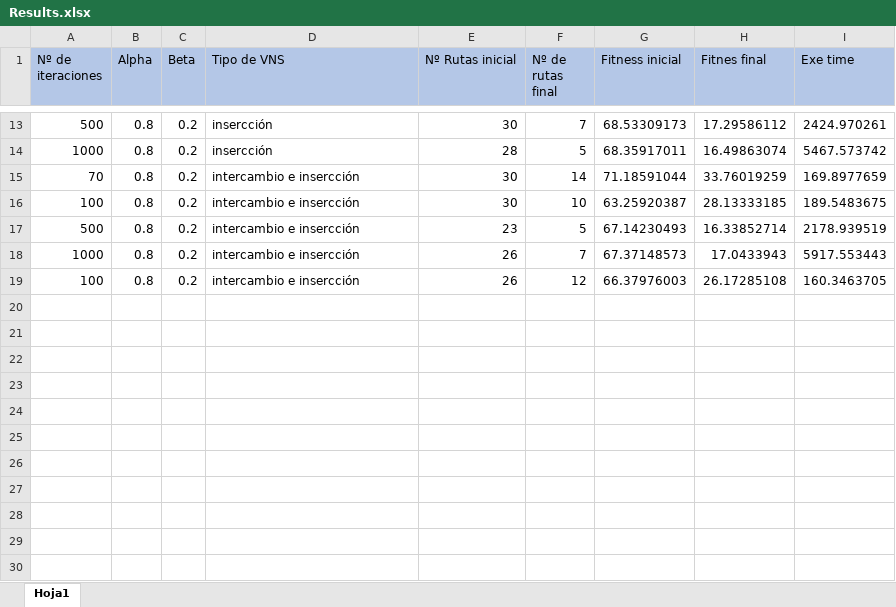
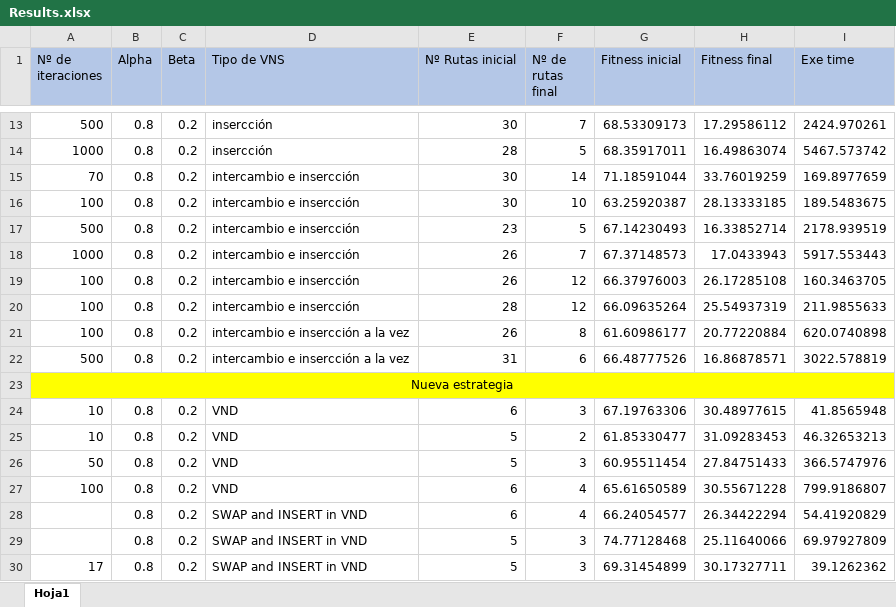
Before and after one commit to joseballestero/Last-Mile-Route-Optimization, an Excel workbook: src/Results.xlsx, sheet Hoja1, drawn as a sheet; only a part is shown, gaps mark what is left out; values as stored, in another font and other column widths than the file's, no borders; conditional formats and table styles not drawn; the diff names each change by its address in the sheet, - before the commit and + after, or states it on an @@ line.

```diff
--- a/src/Results.xlsx (sheet Hoja1)
+++ b/src/Results.xlsx (sheet Hoja1)
-H1: Fitnes final
+H1: Fitness final
+row 20: 100 | 0.8 | 0.2 | intercambio e insercción | 28 | 12 | 66.09635264 | 25.54937319 | 211.9855633
+row 21: 100 | 0.8 | 0.2 | intercambio e insercción a la vez | 26 | 8 | 61.60986177 | 20.77220884 | 620.0740898
+row 22: 500 | 0.8 | 0.2 | intercambio e insercción a la vez | 31 | 6 | 66.48777526 | 16.86878571 | 3022.578819
+row 23: Nueva estrategia
+row 24: 10 | 0.8 | 0.2 | VND | 6 | 3 | 67.19763306 | 30.48977615 | 41.8565948
+row 25: 10 | 0.8 | 0.2 | VND | 5 | 2 | 61.85330477 | 31.09283453 | 46.32653213
+row 26: 50 | 0.8 | 0.2 | VND | 5 | 3 | 60.95511454 | 27.84751433 | 366.5747976
+row 27: 100 | 0.8 | 0.2 | VND | 6 | 4 | 65.61650589 | 30.55671228 | 799.9186807
+row 28:  | 0.8 | 0.2 | SWAP and INSERT in VND | 6 | 4 | 66.24054577 | 26.34422294 | 54.41920829
+row 29:  | 0.8 | 0.2 | SWAP and INSERT in VND | 5 | 3 | 74.77128468 | 25.11640066 | 69.97927809
+row 30: 17 | 0.8 | 0.2 | SWAP and INSERT in VND | 5 | 3 | 69.31454899 | 30.17327711 | 39.1262362
```
Also changed, not shown: 9 other files.
